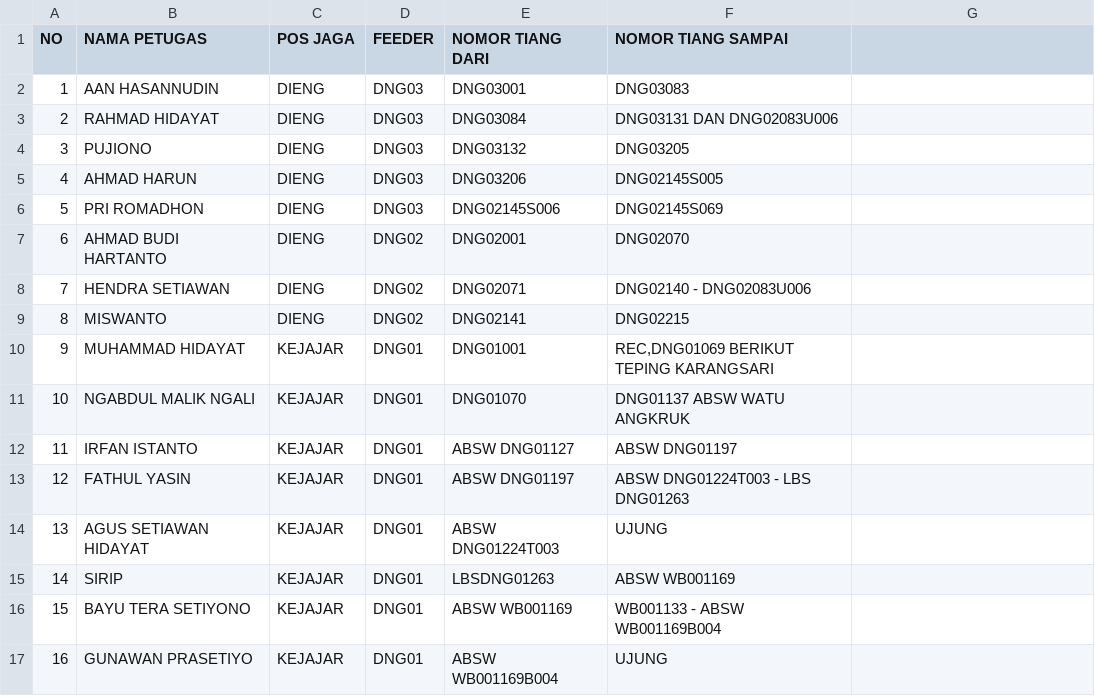
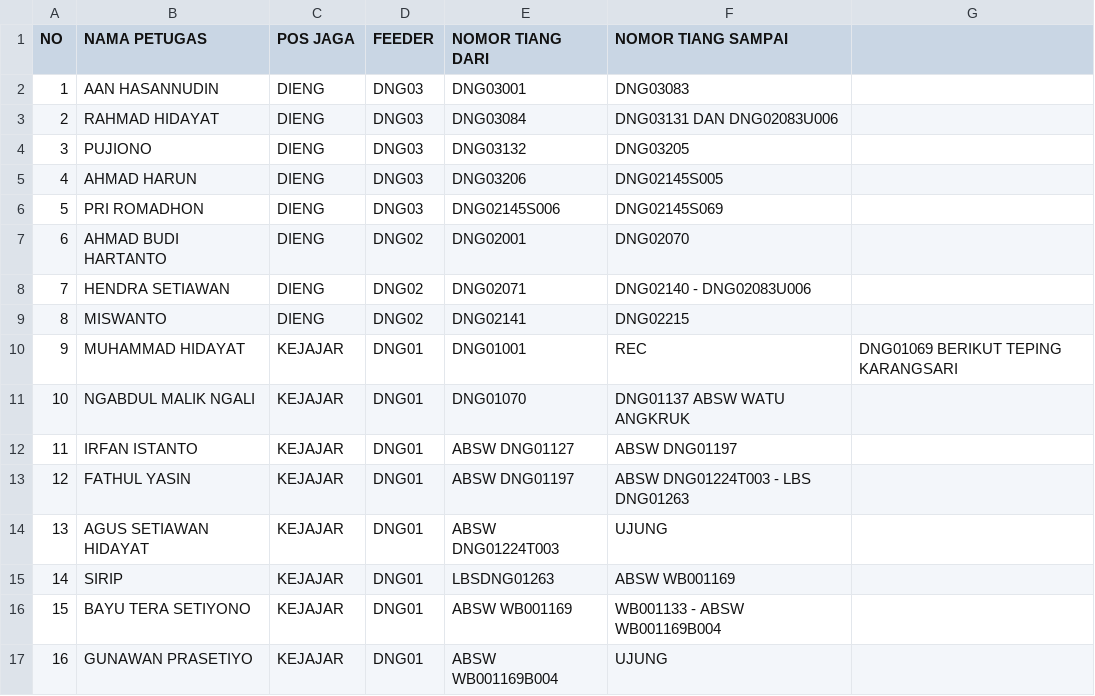
Before and after one commit to zaidhidayat/web, a CSV file: assets/mandorline.csv, drawn as a sheet.

Commit message:
Fix CSV formatting for MUHAMMAD HIDAYAT entry

```diff
--- a/assets/mandorline.csv
+++ b/assets/mandorline.csv
@@ -9,3 +9,3 @@ NO,NAMA PETUGAS,POS JAGA,FEEDER,NOMOR TIANG DARI,NOMOR TIANG SAMPAI
 8,MISWANTO,DIENG,DNG02,DNG02141,DNG02215
-9,MUHAMMAD HIDAYAT,KEJAJAR,DNG01,DNG01001,"REC,DNG01069 BERIKUT TEPING KARANGSARI"
+9,MUHAMMAD HIDAYAT,KEJAJAR,DNG01,DNG01001,REC,DNG01069 BERIKUT TEPING KARANGSARI
 10,NGABDUL MALIK NGALI,KEJAJAR,DNG01,DNG01070,DNG01137 ABSW WATU ANGKRUK
```
